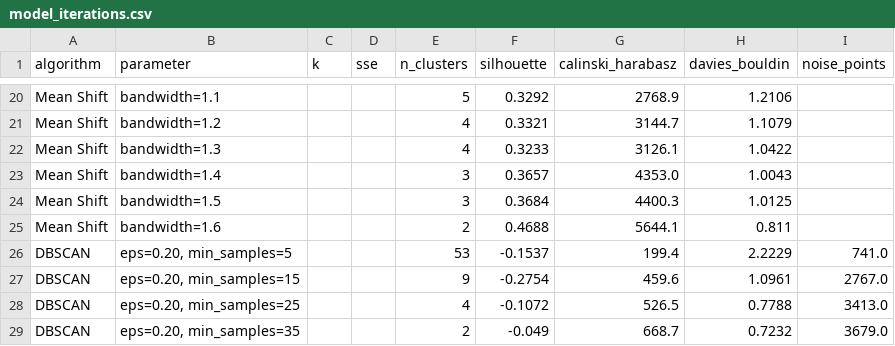
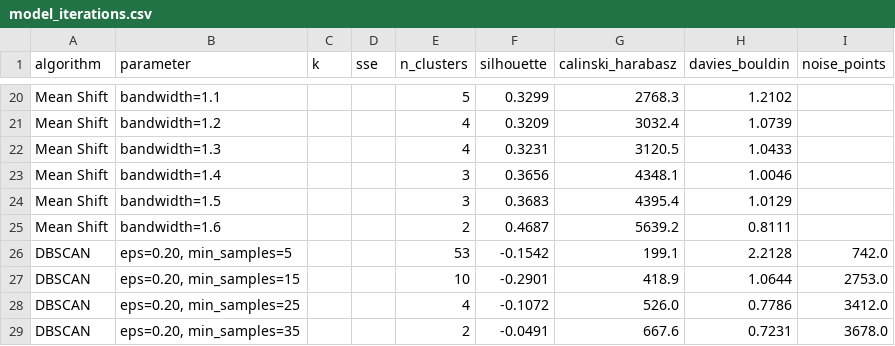
Before and after one commit to PESIII23/customer-segmentation, a CSV file: docs/tables/model_iterations.csv, drawn as a sheet; only a part is shown, gaps mark what is left out; removed rows and columns are numbered as before the commit, all else as after; the diff covers the shown part only; the diff names each change by its address in the sheet, - before the commit and + after, or states it on an @@ line.

```diff
--- a/docs/tables/model_iterations.csv
+++ b/docs/tables/model_iterations.csv
-F20 (silhouette): 0.3292
+F20 (silhouette): 0.3299
-G20 (calinski_harabasz): 2768.9
+G20 (calinski_harabasz): 2768.3
-H20 (davies_bouldin): 1.2106
+H20 (davies_bouldin): 1.2102
-F21 (silhouette): 0.3321
+F21 (silhouette): 0.3209
-G21 (calinski_harabasz): 3144.7
+G21 (calinski_harabasz): 3032.4
-H21 (davies_bouldin): 1.1079
+H21 (davies_bouldin): 1.0739
-F22 (silhouette): 0.3233
+F22 (silhouette): 0.3231
-G22 (calinski_harabasz): 3126.1
+G22 (calinski_harabasz): 3120.5
-H22 (davies_bouldin): 1.0422
+H22 (davies_bouldin): 1.0433
-F23 (silhouette): 0.3657
+F23 (silhouette): 0.3656
-G23 (calinski_harabasz): 4353.0
+G23 (calinski_harabasz): 4348.1
-H23 (davies_bouldin): 1.0043
+H23 (davies_bouldin): 1.0046
-F24 (silhouette): 0.3684
+F24 (silhouette): 0.3683
-G24 (calinski_harabasz): 4400.3
+G24 (calinski_harabasz): 4395.4
-H24 (davies_bouldin): 1.0125
+H24 (davies_bouldin): 1.0129
-F25 (silhouette): 0.4688
+F25 (silhouette): 0.4687
-G25 (calinski_harabasz): 5644.1
+G25 (calinski_harabasz): 5639.2
-H25 (davies_bouldin): 0.811
+H25 (davies_bouldin): 0.8111
-F26 (silhouette): -0.1537
+F26 (silhouette): -0.1542
-G26 (calinski_harabasz): 199.4
+G26 (calinski_harabasz): 199.1
-H26 (davies_bouldin): 2.2229
+H26 (davies_bouldin): 2.2128
-I26 (noise_points): 741.0
+I26 (noise_points): 742.0
-row 27: DBSCAN | eps=0.20, min_samples=15 |  |  | 9 | -0.2754 | 459.6 | 1.0961 | 2767.0
+row 27: DBSCAN | eps=0.20, min_samples=15 |  |  | 10 | -0.2901 | 418.9 | 1.0644 | 2753.0
-G28 (calinski_harabasz): 526.5
+G28 (calinski_harabasz): 526.0
-H28 (davies_bouldin): 0.7788
+H28 (davies_bouldin): 0.7786
-I28 (noise_points): 3413.0
+I28 (noise_points): 3412.0
-F29 (silhouette): -0.049
+F29 (silhouette): -0.0491
-G29 (calinski_harabasz): 668.7
+G29 (calinski_harabasz): 667.6
-H29 (davies_bouldin): 0.7232
+H29 (davies_bouldin): 0.7231
-I29 (noise_points): 3679.0
+I29 (noise_points): 3678.0
```
Also changed, not shown: 149 edited cells elsewhere in this file, docs/tables/numeric_summary_rfm.csv, docs/tables/segment_profile.csv, 23 other files.
